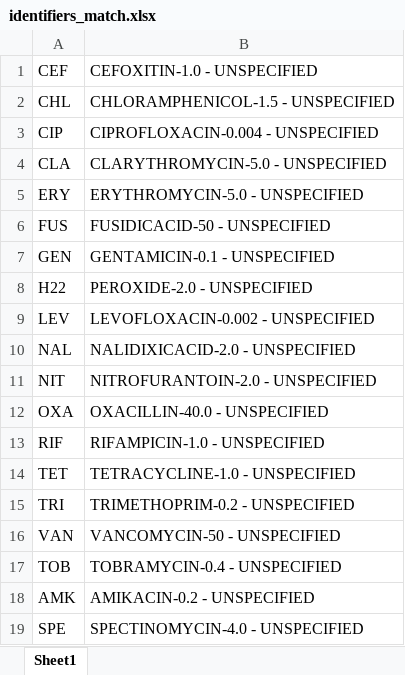
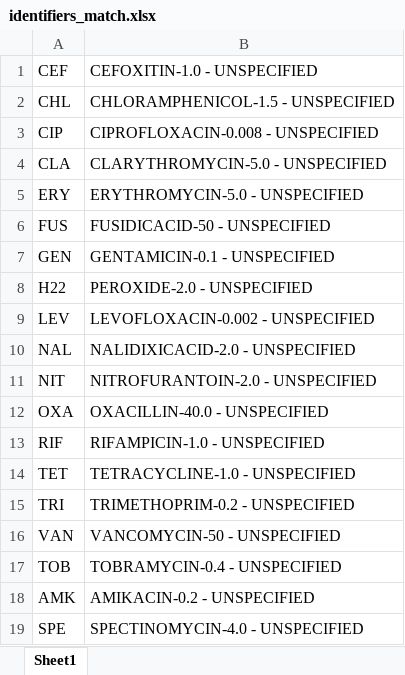
Before and after one commit to sriram-lab/MAGENTA, an Excel workbook: data/identifiers_match.xlsx, sheet Sheet1, drawn as a sheet; values as stored, in another font and other column widths than the file's, no borders; the diff names each change by its address in the sheet, - before the commit and + after, or states it on an @@ line.

```diff
--- a/data/identifiers_match.xlsx (sheet Sheet1)
+++ b/data/identifiers_match.xlsx (sheet Sheet1)
-B3: CIPROFLOXACIN-0.004 - UNSPECIFIED
+B3: CIPROFLOXACIN-0.008 - UNSPECIFIED
```
Also changed, not shown: 2 other files.
